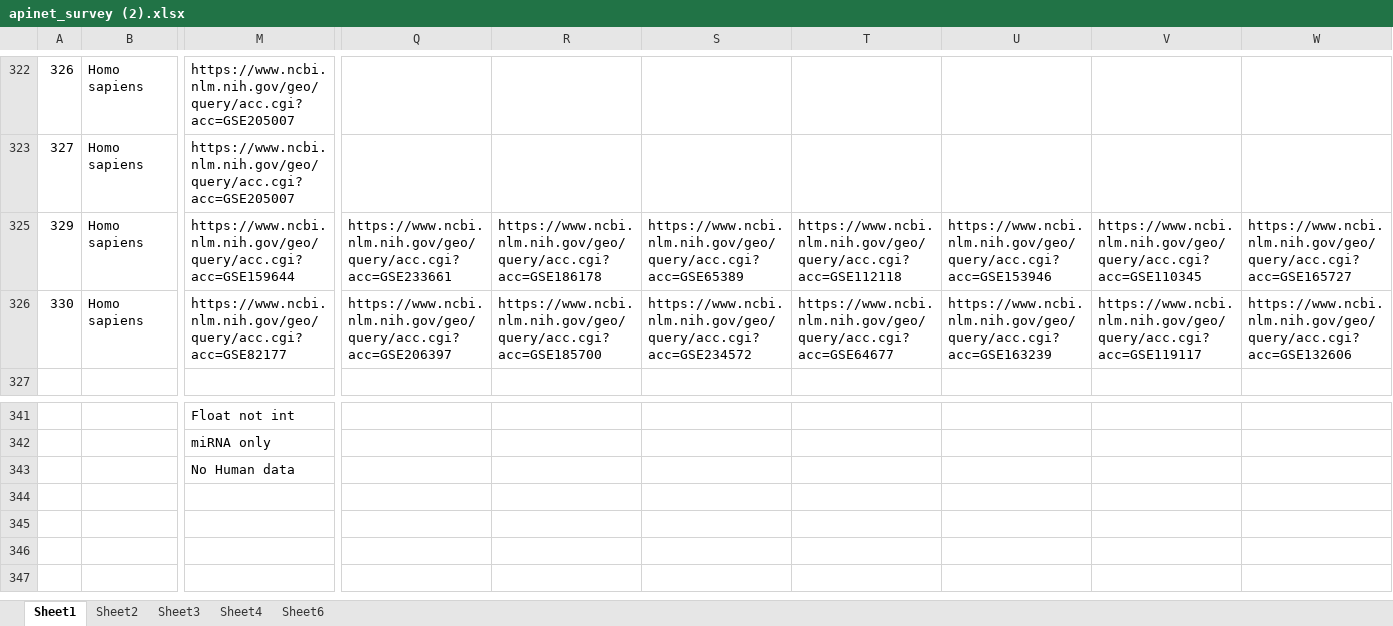
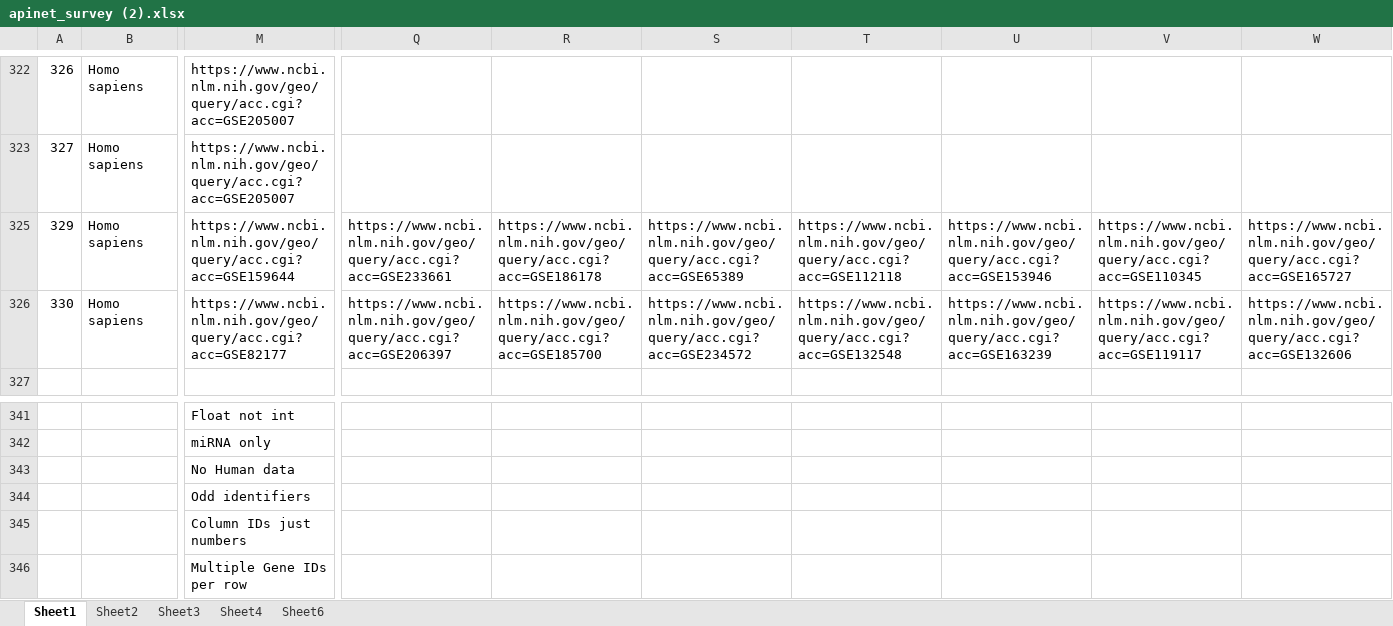
Before and after one commit to c-plus-plus-young/rna-work, an Excel workbook: info/apinet_survey (2).xlsx, sheet Sheet1, drawn as a sheet; only a part is shown, gaps mark what is left out; values as stored, in another font and other column widths than the file's, no cell formats; charts and pictures not drawn; rows hold the shown columns only; the diff names each change by its address in the sheet, - before the commit and + after, or states it on an @@ line.

```diff
--- a/info/apinet_survey (2).xlsx (sheet Sheet1)
+++ b/info/apinet_survey (2).xlsx (sheet Sheet1)
-T326: https://www.ncbi.nlm.nih.gov/geo/query/acc.cgi?acc=GSE64677
+T326: https://www.ncbi.nlm.nih.gov/geo/query/acc.cgi?acc=GSE132548
+row 344:  |  | Odd identifiers
+row 345:  |  | Column IDs just numbers
+row 346:  |  | Multiple Gene IDs per row
```
Also changed, not shown: cell formats, 4 other files.
